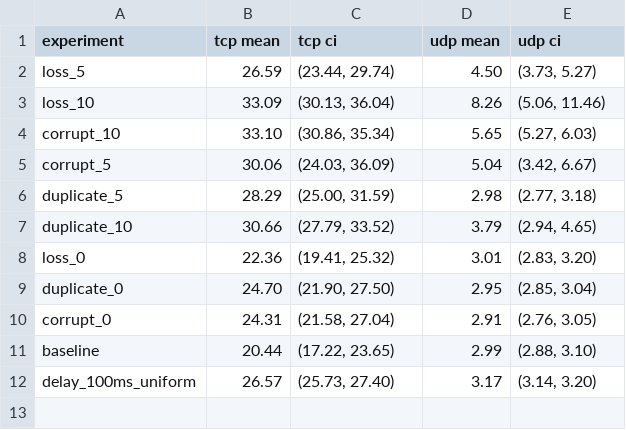
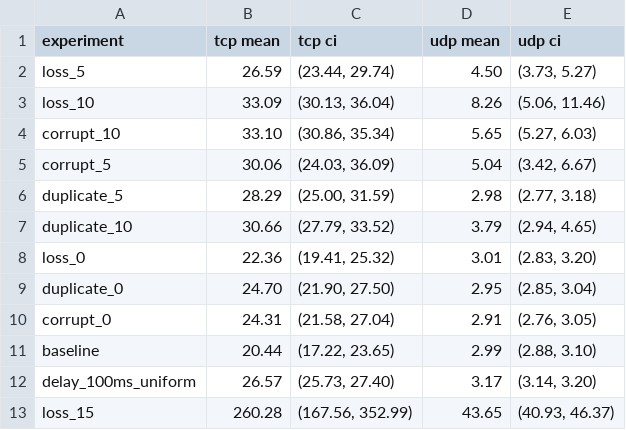
Before and after one commit to MustafaIsmail10/RDT-Plus-Plus, a CSV file: code/experiments/stats.csv, drawn as a sheet; the diff names each change by its address in the sheet, - before the commit and + after, or states it on an @@ line.

```diff
--- a/code/experiments/stats.csv
+++ b/code/experiments/stats.csv
+row 13: loss_15 | 260.28 | (167.56, 352.99) | 43.65 | (40.93, 46.37)
```
Also changed, not shown: 4 other files.
